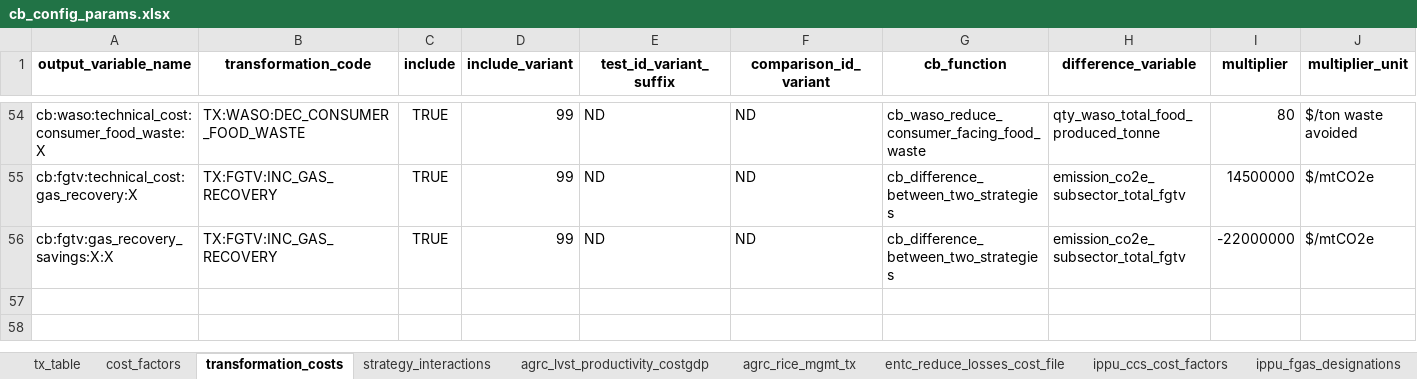
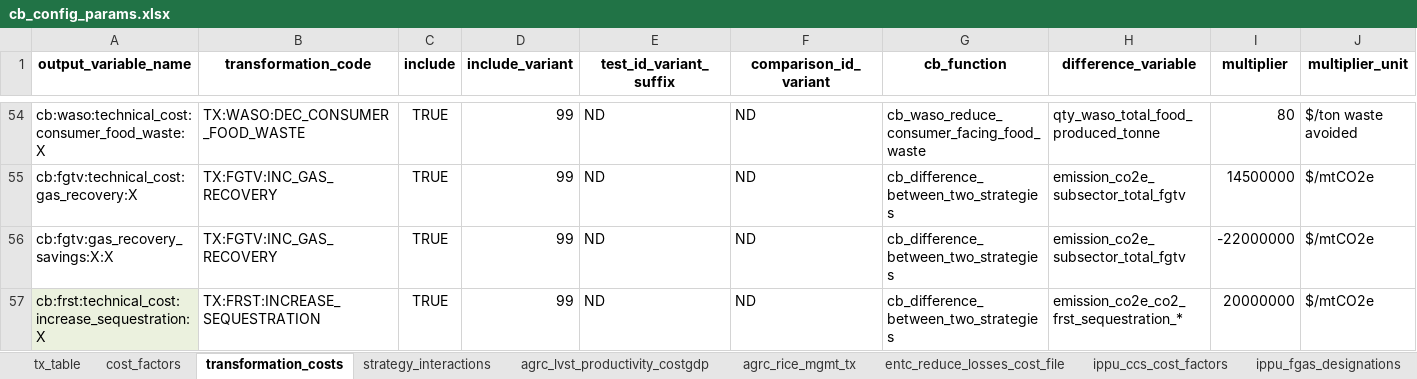
Before and after one commit to sisepuede-framework/ssp_morocco, an Excel workbook: ssp_modeling/cost-benefits/cb_config_files/cb_config_params.xlsx, sheet transformation_costs, drawn as a sheet; only a part is shown, gaps mark what is left out; values as stored, in another font and other column widths than the file's, no borders; rows hold the shown columns only; the diff names each change by its address in the sheet, - before the commit and + after, or states it on an @@ line.

```diff
--- a/ssp_modeling/cost-benefits/cb_config_files/cb_config_params.xlsx (sheet transformation_costs)
+++ b/ssp_modeling/cost-benefits/cb_config_files/cb_config_params.xlsx (sheet transformation_costs)
+row 57: cb:frst:technical_cost:increase_sequestration:X | TX:FRST:INCREASE_SEQUESTRATION | TRUE | 99 | ND | ND | cb_difference_between_two_strategies | emission_co2e_co2_frst_sequestration_* | 20000000 | $/mtCO2e
```
Also changed, not shown: sheet cost_factors, sheet tx_table, 6 other files.
